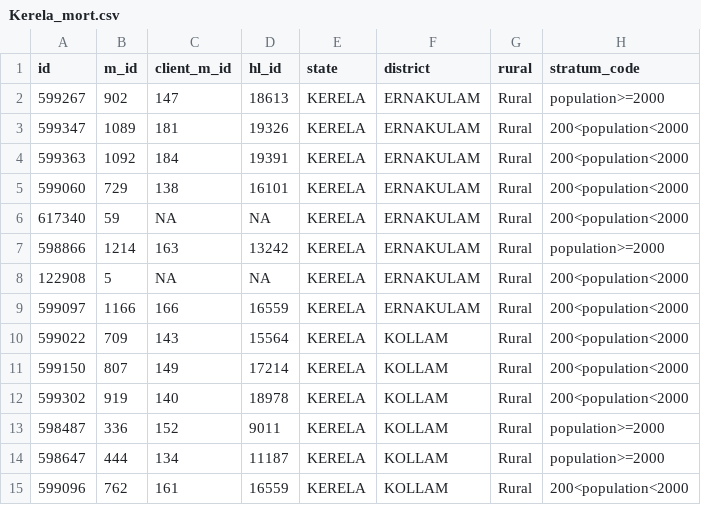
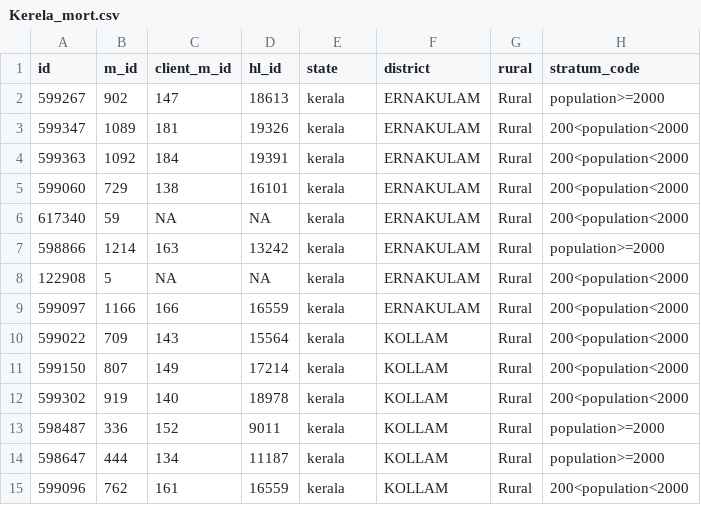
Before and after one commit to hkothari128/CDM, a CSV file: data/active/mortality/mort_new/Kerela_mort.csv, drawn as a sheet; only a part is shown; the diff names each change by its address in the sheet, - before the commit and + after, or states it on an @@ line.

```diff
--- a/data/active/mortality/mort_new/Kerela_mort.csv
+++ b/data/active/mortality/mort_new/Kerela_mort.csv
-E2:E15 (state): KERELA
+E2:E15 (state): kerala
```
Also changed, not shown: data/active/mortality/mort_new/Andaman_mort.csv, data/active/mortality/mort_new/Chattisgarh_mort.csv, 21 other files.
